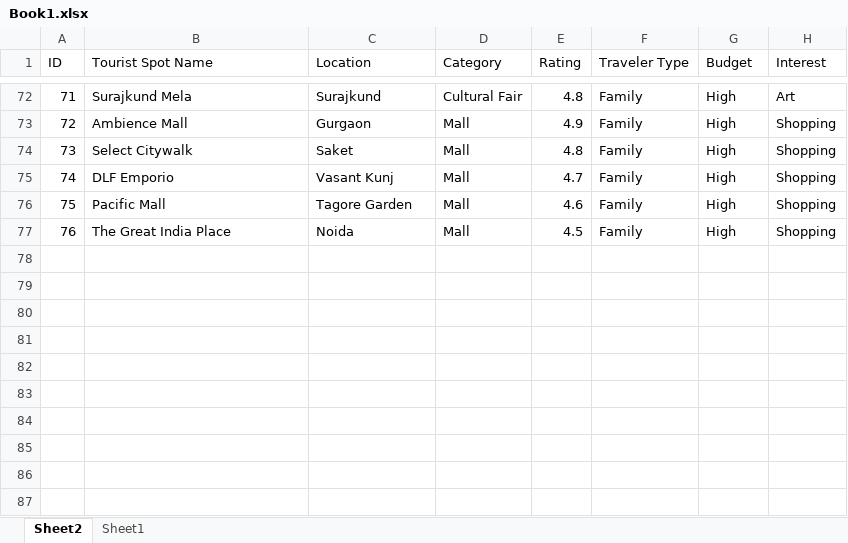
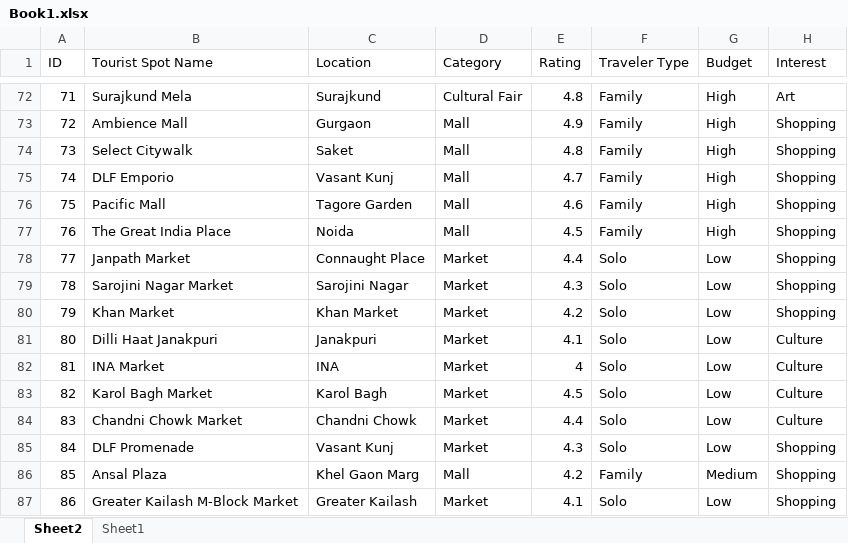
Before and after one commit to Dibya-Bharat/Major_project, an Excel workbook: Report/Book1.xlsx, sheet Sheet2, drawn as a sheet; only a part is shown, gaps mark what is left out; values as stored, in another font and other column widths than the file's, no borders; table styles not drawn; the diff covers the shown part only; the diff names each change by its address in the sheet, - before the commit and + after, or states it on an @@ line.

```diff
--- a/Report/Book1.xlsx (sheet Sheet2)
+++ b/Report/Book1.xlsx (sheet Sheet2)
@@ row 78 unhidden: 77 | Janpath Market | Connaught Place | Market | 4.4 | Solo | Low | Shopping @@
@@ row 79 unhidden: 78 | Sarojini Nagar Market | Sarojini Nagar | Market | 4.3 | Solo | Low | Shopping @@
@@ row 80 unhidden: 79 | Khan Market | Khan Market | Market | 4.2 | Solo | Low | Shopping @@
@@ row 81 unhidden: 80 | Dilli Haat Janakpuri | Janakpuri | Market | 4.1 | Solo | Low | Culture @@
@@ row 82 unhidden: 81 | INA Market | INA | Market | 4 | Solo | Low | Culture @@
@@ row 83 unhidden: 82 | Karol Bagh Market | Karol Bagh | Market | 4.5 | Solo | Low | Culture @@
@@ row 84 unhidden: 83 | Chandni Chowk Market | Chandni Chowk | Market | 4.4 | Solo | Low | Culture @@
@@ row 85 unhidden: 84 | DLF Promenade | Vasant Kunj | Market | 4.3 | Solo | Low | Shopping @@
@@ row 86 unhidden: 85 | Ansal Plaza | Khel Gaon Marg | Mall | 4.2 | Family | Medium | Shopping @@
@@ row 87 unhidden: 86 | Greater Kailash M-Block Market | Greater Kailash | Market | 4.1 | Solo | Low | Shopping @@
```
Also changed, not shown: 58 hidden or unhidden rows elsewhere in this sheet.
